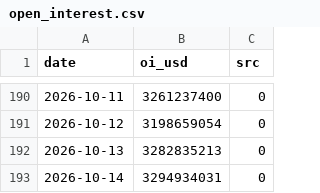
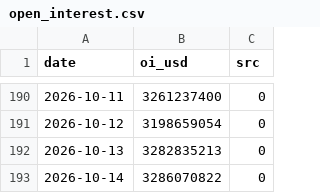
Before and after one commit to North7/tidemark, a CSV file: data/raw/open_interest.csv, drawn as a sheet; only a part is shown, gaps mark what is left out.

```diff
--- a/data/raw/open_interest.csv
+++ b/data/raw/open_interest.csv
@@ -192,2 +192,2 @@ date,oi_usd,src
 2026-10-13,3282835213,0
-2026-10-14,3294934031,0
+2026-10-14,3286070822,0
```
Also changed, not shown: data/indicators.csv, data/raw/basis.csv, 15 other files.
